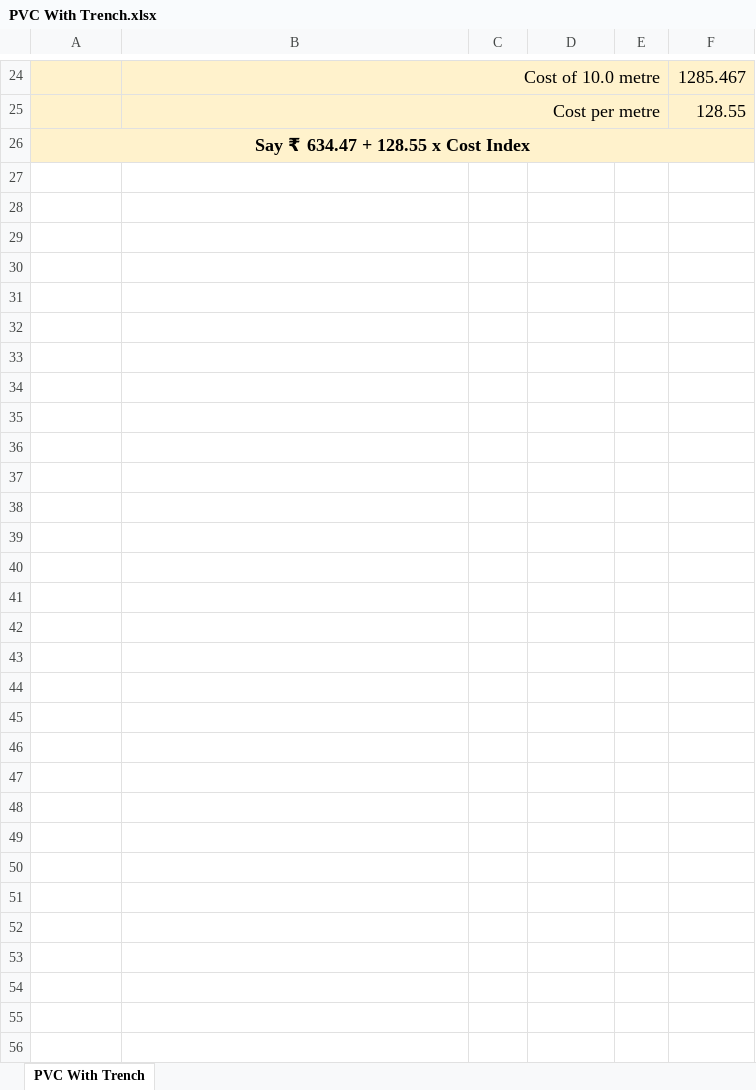
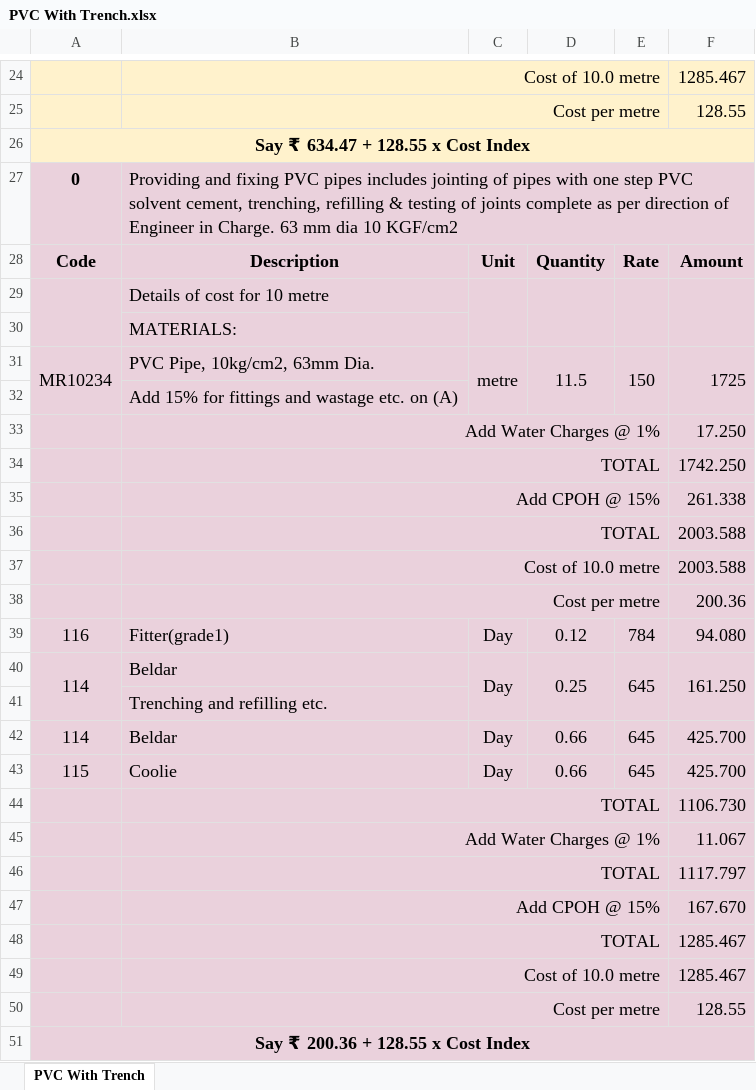
Before and after one commit to manulapulga/estimate-drafter, an Excel workbook: GWD Data/PVC With Trench.xlsx, sheet PVC With Trench, drawn as a sheet; only a part is shown, gaps mark what is left out; values as stored, in another font and other column widths than the file's, no borders; charts and pictures not drawn; the diff names each change by its address in the sheet, - before the commit and + after, or states it on an @@ line.

```diff
--- a/GWD Data/PVC With Trench.xlsx (sheet PVC With Trench)
+++ b/GWD Data/PVC With Trench.xlsx (sheet PVC With Trench)
+row 27: 0 | Providing and fixing PVC pipes includes jointing of pipes with one step PVC solvent cement, trenching, refilling & testing of joints complete as per direction of Engineer in Charge. 63 mm dia 10 KGF/cm2
+row 28: Code | Description | Unit | Quantity | Rate | Amount
+row 29:  | Details of cost for 10 metre
+row 30:  | MATERIALS:
+row 31: MR10234 | PVC Pipe, 10kg/cm2, 63mm Dia. | metre | 11.5 | 150 | 1725
+row 32:  | Add 15% for fittings and wastage etc. on (A)
+row 33:  | Add Water Charges @ 1% |  |  |  | 17.250
+row 34:  | TOTAL |  |  |  | 1742.250
+row 35:  | Add CPOH @ 15% |  |  |  | 261.338
+row 36:  | TOTAL |  |  |  | 2003.588
+row 37:  | Cost of 10.0 metre |  |  |  | 2003.588
+row 38:  | Cost per metre |  |  |  | 200.36
+row 39: 116 | Fitter(grade1) | Day | 0.12 | 784 | 94.080
+row 40: 114 | Beldar | Day | 0.25 | 645 | 161.250
+row 41:  | Trenching and refilling etc.
+row 42: 114 | Beldar | Day | 0.66 | 645 | 425.700
+row 43: 115 | Coolie | Day | 0.66 | 645 | 425.700
+row 44:  | TOTAL |  |  |  | 1106.730
+row 45:  | Add Water Charges @ 1% |  |  |  | 11.067
+row 46:  | TOTAL |  |  |  | 1117.797
+row 47:  | Add CPOH @ 15% |  |  |  | 167.670
+row 48:  | TOTAL |  |  |  | 1285.467
+row 49:  | Cost of 10.0 metre |  |  |  | 1285.467
+row 50:  | Cost per metre |  |  |  | 128.55
+row 51: Say ₹ 200.36 + 128.55 x Cost Index
```
Also changed, not shown: GWD Data/GW DR Abstract.xlsx, GWD Data/GW MR Abstract.xlsx, 42 other files.
